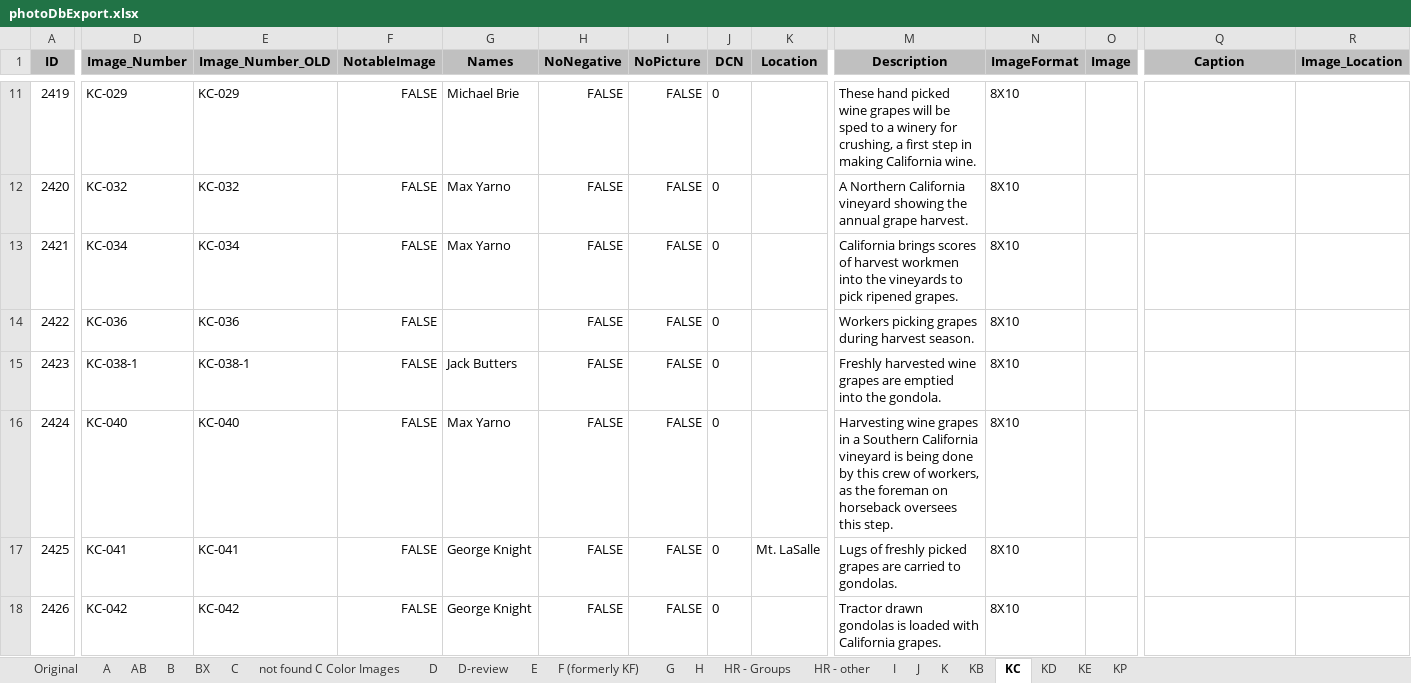
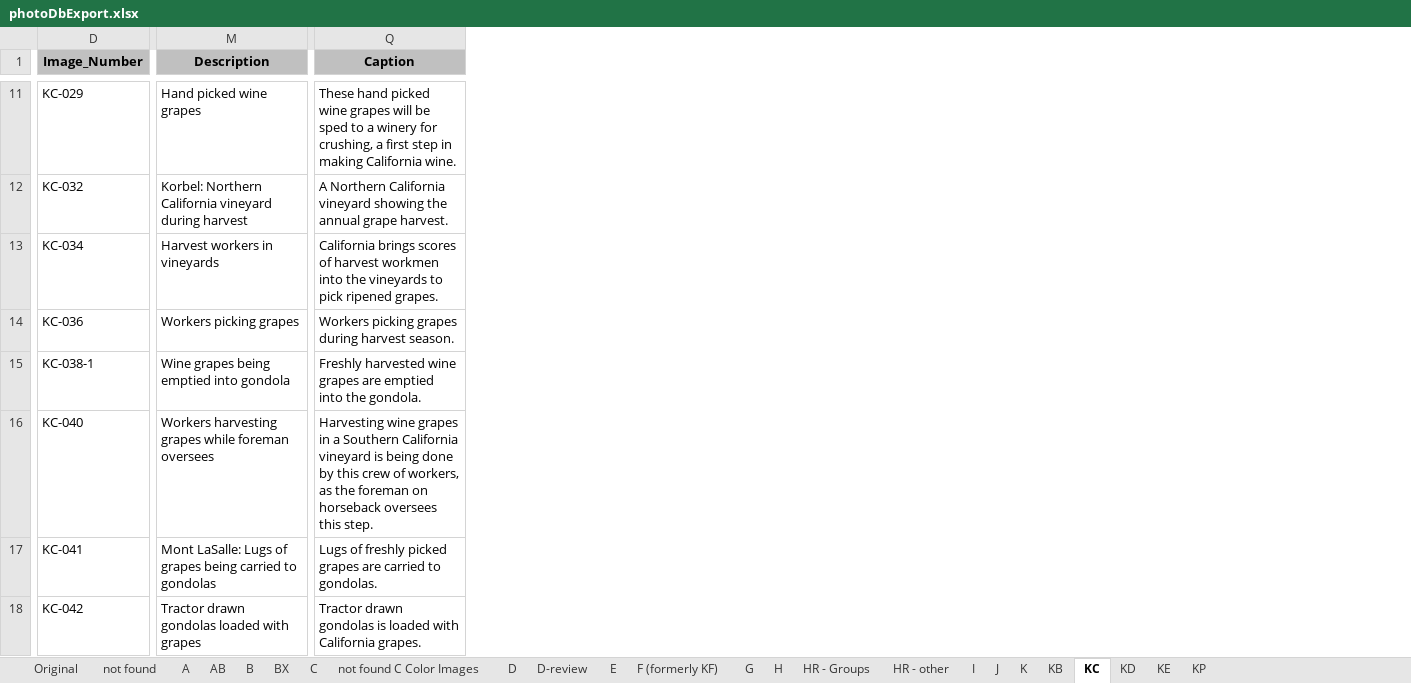
Before and after one commit to lizcphillips/UCD-WineInstitute, an Excel workbook: photoDbExport.xlsx, sheet KC, drawn as a sheet; only a part is shown, gaps mark what is left out; values as stored, in another font and other column widths than the file's, no borders; removed rows and columns are numbered as before the commit, all else as after; the diff covers the shown part only; the diff names each change by its address in the sheet, - before the commit and + after, or states it on an @@ line.

```diff
--- a/photoDbExport.xlsx (sheet KC)
+++ b/photoDbExport.xlsx (sheet KC)
+sheet tab: not found
@@ column A (ID) hidden, rows 11-18: 2419 | 2420 | 2421 | 2422 | 2423 | 2424 | 2425 | 2426 @@
@@ column E (Image_Number_OLD) hidden, rows 11-18: KC-029 | KC-032 | KC-034 | KC-036 | KC-038-1 | KC-040 | KC-041 | KC-042 @@
@@ column F (NotableImage) hidden, rows 11-18: all FALSE @@
@@ column G (Names) hidden, rows 11-18: Michael Brie | Max Yarno | Max Yarno |  | Jack Butters | Max Yarno | George Knight | George Knight @@
@@ column H (NoNegative) hidden, rows 11-18: all FALSE @@
@@ column I (NoPicture) hidden, rows 11-18: all FALSE @@
@@ column J (DCN) hidden, rows 11-18: all 0 @@
@@ column K (Location) hidden, row 17: Mt. LaSalle @@
@@ column N (ImageFormat) hidden, rows 11-18: all 8X10 @@
@@ column O (Image) hidden, empty @@
@@ column R (Image_Location) hidden, empty @@
-M11 (Description): These hand picked wine grapes will be sped to a winery for crushing, a first step in making California wine.
+M11 (Description): Hand picked wine grapes
-Q11 (Caption): (empty)
+Q11 (Caption): These hand picked wine grapes will be sped to a winery for crushing, a first step in making California wine.
-M12 (Description): A Northern California vineyard showing the annual grape harvest.
+M12 (Description): Korbel: Northern California vineyard during harvest
-Q12 (Caption): (empty)
+Q12 (Caption): A Northern California vineyard showing the annual grape harvest.
-M13 (Description): California brings scores of harvest workmen into the vineyards to pick ripened grapes.
+M13 (Description): Harvest workers in vineyards
-Q13 (Caption): (empty)
+Q13 (Caption): California brings scores of harvest workmen into the vineyards to pick ripened grapes.
-M14 (Description): Workers picking grapes during harvest season.
+M14 (Description): Workers picking grapes
-Q14 (Caption): (empty)
+Q14 (Caption): Workers picking grapes during harvest season.
-M15 (Description): Freshly harvested wine grapes are emptied into the gondola.
+M15 (Description): Wine grapes being emptied into gondola
-Q15 (Caption): (empty)
+Q15 (Caption): Freshly harvested wine grapes are emptied into the gondola.
-M16 (Description): Harvesting wine grapes in a Southern California vineyard is being done by this crew of workers, as the foreman on horseback oversees this step.
+M16 (Description): Workers harvesting grapes while foreman oversees
-Q16 (Caption): (empty)
+Q16 (Caption): Harvesting wine grapes in a Southern California vineyard is being done by this crew of workers, as the foreman on horseback oversees this step.
-M17 (Description): Lugs of freshly picked grapes are carried to gondolas.
+M17 (Description): Mont LaSalle: Lugs of grapes being carried to gondolas
-Q17 (Caption): (empty)
+Q17 (Caption): Lugs of freshly picked grapes are carried to gondolas.
-M18 (Description): …drawn gondolas is loaded with California grapes.
+M18 (Description): …drawn gondolas loaded with grapes
-Q18 (Caption): (empty)
+Q18 (Caption): Tractor drawn gondolas is loaded with California grapes.
```
Also changed, not shown: 2 added columns and 65 edited cells elsewhere in this sheet, sheet KE, sheet KB, sheet KD, hidden cells.
